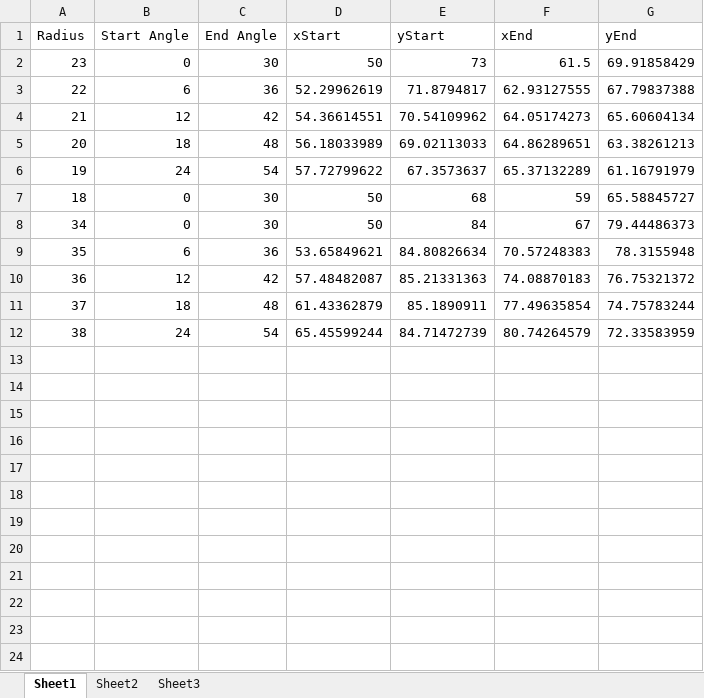
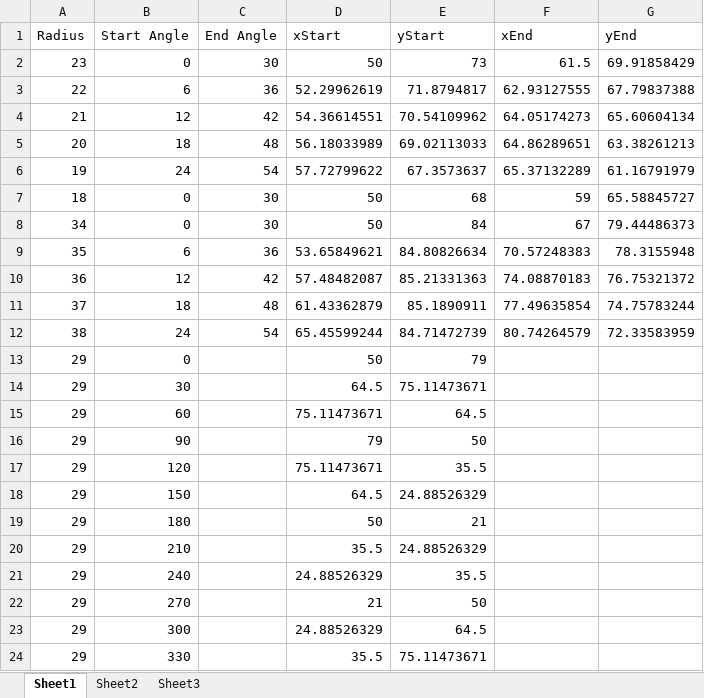
Before and after one commit to ArminOonk/TimeArc, an Excel workbook: Angles.xlsx, sheet Sheet1, drawn as a sheet; values as stored, in another font and other column widths than the file's, no borders; the diff names each change by its address in the sheet, - before the commit and + after, or states it on an @@ line.

```diff
--- a/Angles.xlsx (sheet Sheet1)
+++ b/Angles.xlsx (sheet Sheet1)
+row 13: 29 | 0 |  | 50 | 79
+row 14: 29 | 30 |  | 64.5 | 75.11473671
+row 15: 29 | 60 |  | 75.11473671 | 64.5
+row 16: 29 | 90 |  | 79 | 50
+row 17: 29 | 120 |  | 75.11473671 | 35.5
+row 18: 29 | 150 |  | 64.5 | 24.88526329
+row 19: 29 | 180 |  | 50 | 21
+row 20: 29 | 210 |  | 35.5 | 24.88526329
+row 21: 29 | 240 |  | 24.88526329 | 35.5
+row 22: 29 | 270 |  | 21 | 50
+row 23: 29 | 300 |  | 24.88526329 | 64.5
+row 24: 29 | 330 |  | 35.5 | 75.11473671
```
Also changed, not shown: 2 other files.
